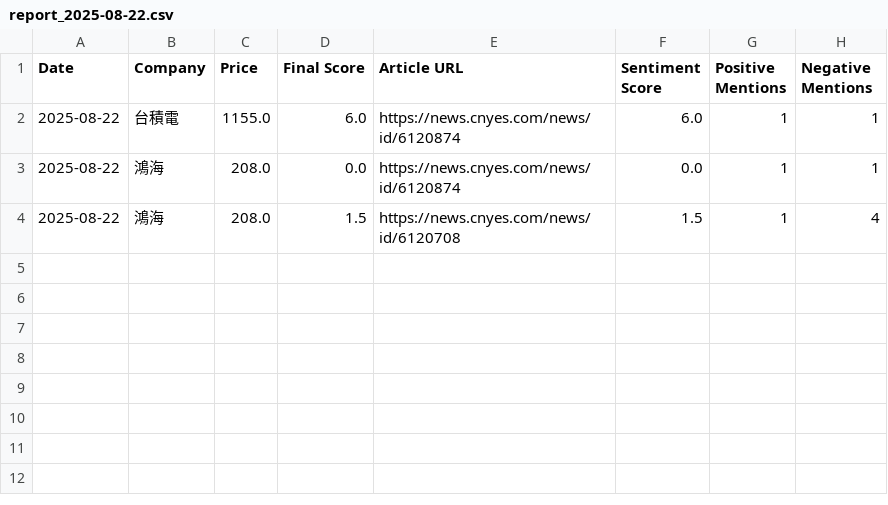
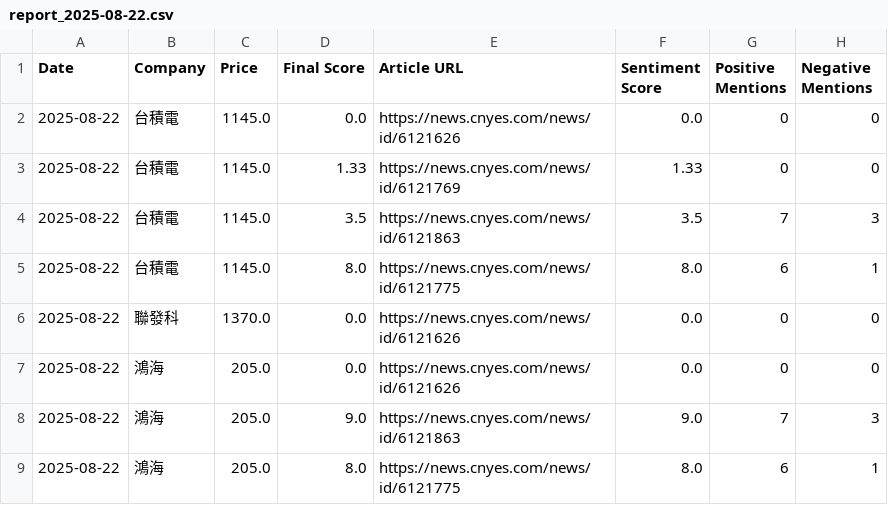
Before and after one commit to altekACS/altekACS.github.io, a CSV file: DailyShare/data/report_2025-08-22.csv, drawn as a sheet.

Commit message:
Update report: 2025-08-22

```diff
--- a/DailyShare/data/report_2025-08-22.csv
+++ b/DailyShare/data/report_2025-08-22.csv
@@ -1,4 +1,9 @@
 Date,Company,Price,Final Score,Article URL,Sentiment Score,Positive Mentions,Negative Mentions
-2025-08-22,台積電,1155.0,6.0,https://news.cnyes.com/news/id/6120874,6.0,1,1
-2025-08-22,鴻海,208.0,0.0,https://news.cnyes.com/news/id/6120874,0.0,1,1
-2025-08-22,鴻海,208.0,1.5,https://news.cnyes.com/news/id/6120708,1.5,1,4
+2025-08-22,台積電,1145.0,0.0,https://news.cnyes.com/news/id/6121626,0.0,0,0
+2025-08-22,台積電,1145.0,1.33,https://news.cnyes.com/news/id/6121769,1.33,0,0
+2025-08-22,台積電,1145.0,3.5,https://news.cnyes.com/news/id/6121863,3.5,7,3
+2025-08-22,台積電,1145.0,8.0,https://news.cnyes.com/news/id/6121775,8.0,6,1
+2025-08-22,聯發科,1370.0,0.0,https://news.cnyes.com/news/id/6121626,0.0,0,0
+2025-08-22,鴻海,205.0,0.0,https://news.cnyes.com/news/id/6121626,0.0,0,0
+2025-08-22,鴻海,205.0,9.0,https://news.cnyes.com/news/id/6121863,9.0,7,3
+2025-08-22,鴻海,205.0,8.0,https://news.cnyes.com/news/id/6121775,8.0,6,1
```
Also changed, not shown: 2 other files.
